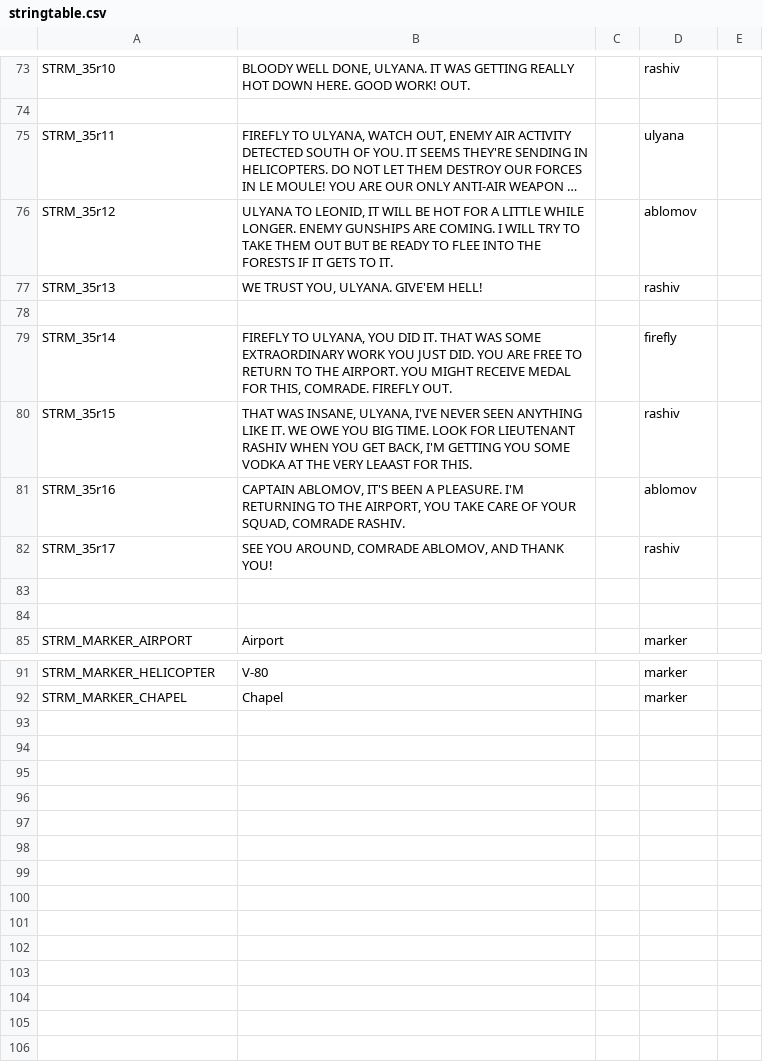
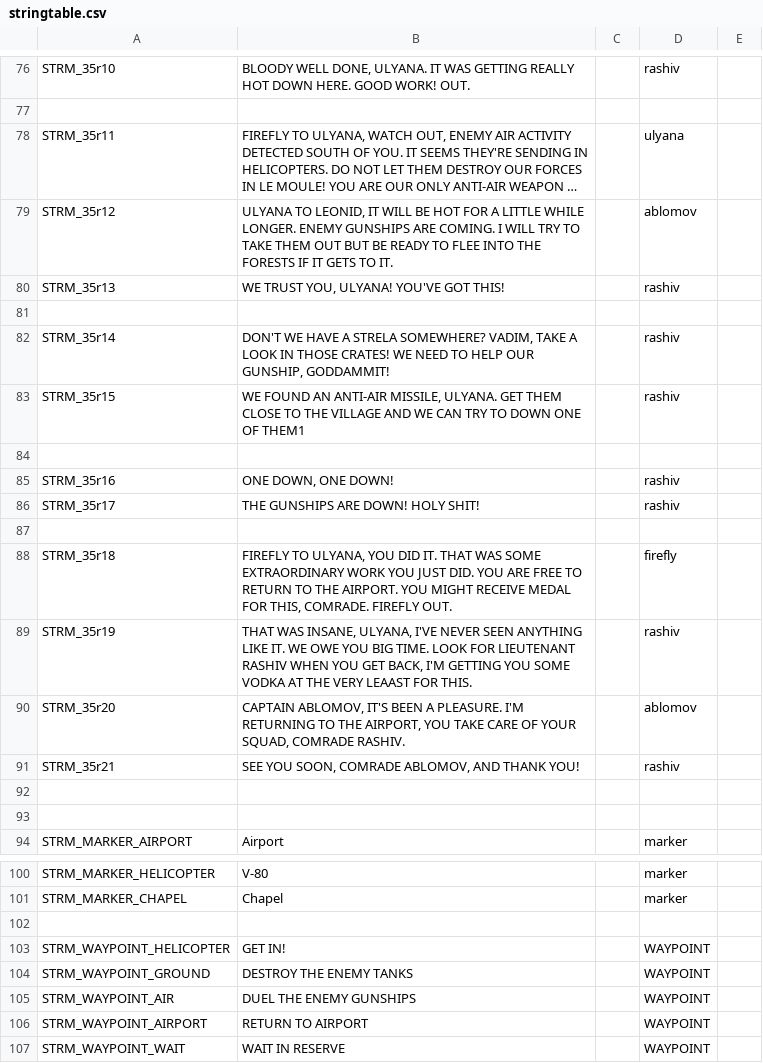
Before and after one commit to Kossyr/dawn, a CSV file: Missions/35Supremacy.Eden/stringtable.csv, drawn as a sheet; only a part is shown, gaps mark what is left out; long unchanged cells end in …; addresses are those after the commit; the diff covers the shown part only; the diff names each change by its address in the sheet, - before the commit and + after, or states it on an @@ line.

```diff
--- a/Missions/35Supremacy.Eden/stringtable.csv
+++ b/Missions/35Supremacy.Eden/stringtable.csv
-B80: WE TRUST YOU, ULYANA. GIVE'EM HELL!
+B80: WE TRUST YOU, ULYANA! YOU'VE GOT THIS!
-B82: FIREFLY TO ULYANA, YOU DID IT. THAT WAS SOME EXTRAORDINARY WORK YOU JUST DID. YOU ARE FREE TO RETURN TO THE AIRPORT. YOU MIGHT RECEIVE MEDAL FOR THIS, COMRADE. FIREFLY OUT.
+B82: DON'T WE HAVE A STRELA SOMEWHERE? VADIM, TAKE A LOOK IN THOSE CRATES! WE NEED TO HELP OUR GUNSHIP, GODDAMMIT!
-D82: firefly
+D82: rashiv
-B83: THAT WAS INSANE, ULYANA, I'VE NEVER SEEN ANYTHING LIKE IT. WE OWE YOU BIG TIME. LOOK FOR LIEUTENANT RASHIV WHEN YOU GET BACK, I'M GETTING YOU SOME VODKA AT THE VERY LEAAST FOR THIS.
+B83: WE FOUND AN ANTI-AIR MISSILE, ULYANA. GET THEM CLOSE TO THE VILLAGE AND WE CAN TRY TO DOWN ONE OF THEM1
+row 84: (empty)
-B85: CAPTAIN ABLOMOV, IT'S BEEN A PLEASURE. I'M RETURNING TO THE AIRPORT, YOU TAKE CARE OF YOUR SQUAD, COMRADE RASHIV.
+B85: ONE DOWN, ONE DOWN!
-D85: ablomov
+D85: rashiv
-B86: SEE YOU AROUND, COMRADE ABLOMOV, AND THANK YOU!
+B86: THE GUNSHIPS ARE DOWN! HOLY SHIT!
+row 87: (empty)
+row 88: STRM_35r18 | FIREFLY TO ULYANA, YOU DID IT. THAT WAS SOME EXTRAORDINARY WORK YOU JUST DID. YOU ARE FREE TO RETURN TO THE AIRPORT. YOU MIGHT RECEIVE MEDAL FOR THIS, COMRADE. FIREFLY OUT. |  | firefly
+row 89: STRM_35r19 | THAT WAS INSANE, ULYANA, I'VE NEVER SEEN ANYTHING LIKE IT. WE OWE YOU BIG TIME. LOOK FOR LIEUTENANT RASHIV WHEN YOU GET BACK, I'M GETTING YOU SOME VODKA AT THE VERY LEAAST FOR THIS. |  | rashiv
+row 90: STRM_35r20 | CAPTAIN ABLOMOV, IT'S BEEN A PLEASURE. I'M RETURNING TO THE AIRPORT, YOU TAKE CARE OF YOUR SQUAD, COMRADE RASHIV. |  | ablomov
+row 91: STRM_35r21 | SEE YOU SOON, COMRADE ABLOMOV, AND THANK YOU! |  | rashiv
+row 102: (empty)
+row 103: STRM_WAYPOINT_HELICOPTER | GET IN! |  | WAYPOINT
+row 104: STRM_WAYPOINT_GROUND | DESTROY THE ENEMY TANKS |  | WAYPOINT
+row 105: STRM_WAYPOINT_AIR | DUEL THE ENEMY GUNSHIPS |  | WAYPOINT
+row 106: STRM_WAYPOINT_AIRPORT | RETURN TO AIRPORT |  | WAYPOINT
+row 107: STRM_WAYPOINT_WAIT | WAIT IN RESERVE |  | WAYPOINT
```
Also changed, not shown: 5 added rows, 2 removed rows and 23 edited cells elsewhere in this file, 3 other files.
